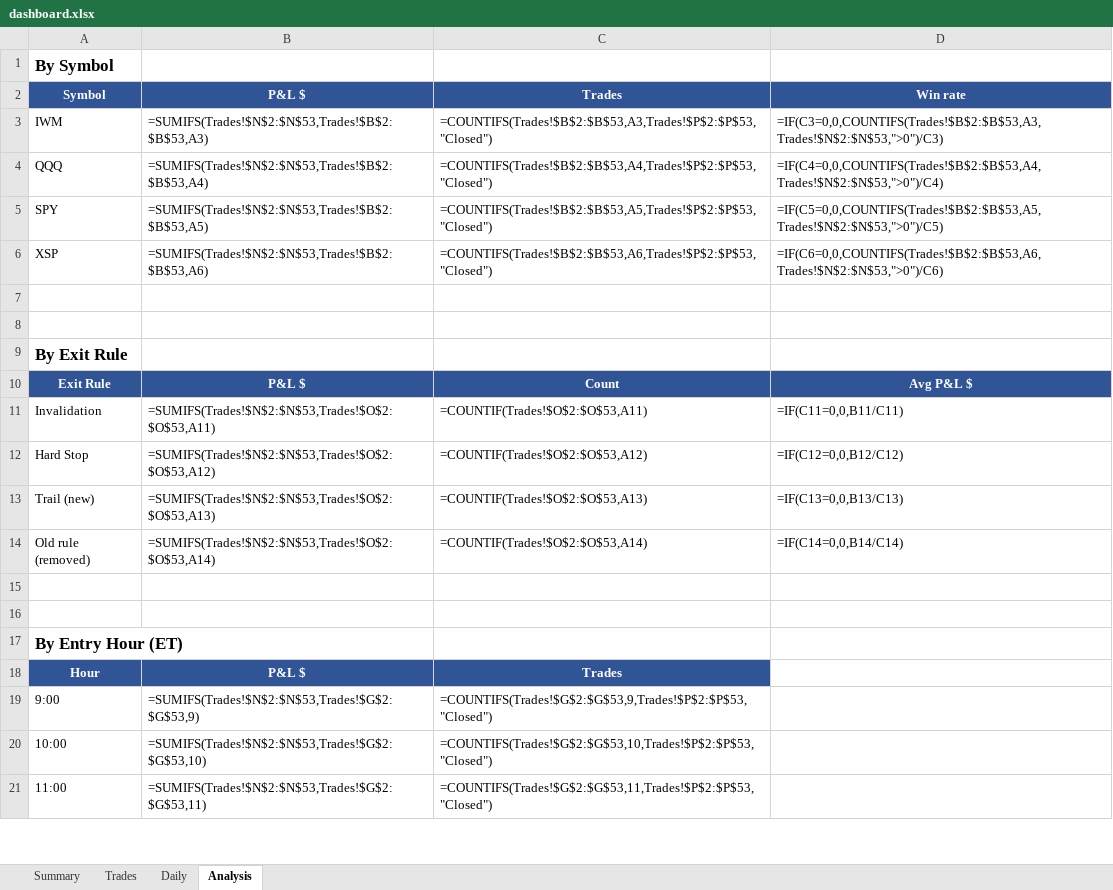
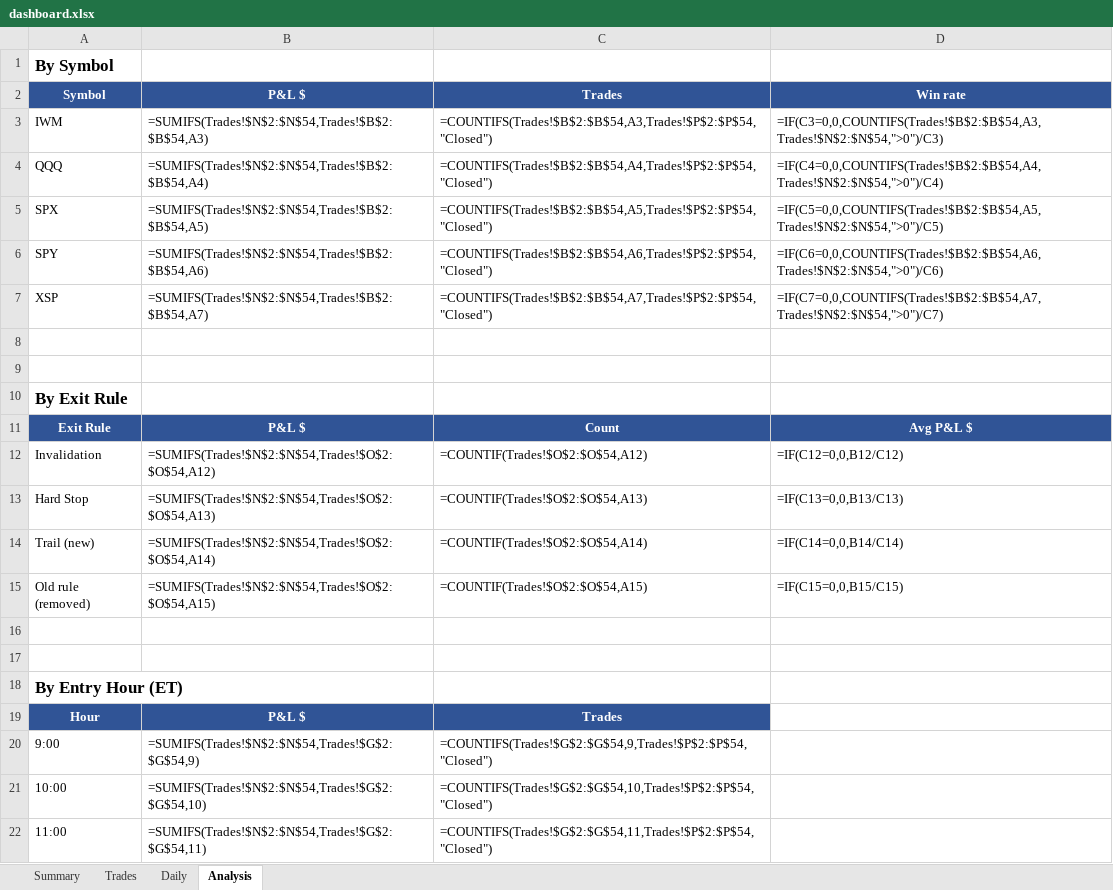
Before and after one commit to rakeshnemani/0dte, an Excel workbook: dashboard.xlsx, sheet Analysis, drawn as a sheet; only a part is shown; values as stored, in another font and other column widths than the file's, no borders; formulas without a stored value are shown as written; charts and pictures not drawn; addresses are those after the commit; the diff covers the shown part only; the diff names each change by its address in the sheet, - before the commit and + after, or states it on an @@ line.

```diff
--- a/dashboard.xlsx (sheet Analysis)
+++ b/dashboard.xlsx (sheet Analysis)
-B3: =SUMIFS(Trades!$N$2:$N$53,Trades!$B$2:$B$53,A3)
+B3: =SUMIFS(Trades!$N$2:$N$54,Trades!$B$2:$B$54,A3)
-C3: =COUNTIFS(Trades!$B$2:$B$53,A3,Trades!$P$2:$P$53,"Closed")
+C3: =COUNTIFS(Trades!$B$2:$B$54,A3,Trades!$P$2:$P$54,"Closed")
-D3: =IF(C3=0,0,COUNTIFS(Trades!$B$2:$B$53,A3,Trades!$N$2:$N$53,">0")/C3)
+D3: =IF(C3=0,0,COUNTIFS(Trades!$B$2:$B$54,A3,Trades!$N$2:$N$54,">0")/C3)
-B4: =SUMIFS(Trades!$N$2:$N$53,Trades!$B$2:$B$53,A4)
+B4: =SUMIFS(Trades!$N$2:$N$54,Trades!$B$2:$B$54,A4)
-C4: =COUNTIFS(Trades!$B$2:$B$53,A4,Trades!$P$2:$P$53,"Closed")
+C4: =COUNTIFS(Trades!$B$2:$B$54,A4,Trades!$P$2:$P$54,"Closed")
-D4: =IF(C4=0,0,COUNTIFS(Trades!$B$2:$B$53,A4,Trades!$N$2:$N$53,">0")/C4)
+D4: =IF(C4=0,0,COUNTIFS(Trades!$B$2:$B$54,A4,Trades!$N$2:$N$54,">0")/C4)
+row 5: SPX | =SUMIFS(Trades!$N$2:$N$54,Trades!$B$2:$B$54,A5) | =COUNTIFS(Trades!$B$2:$B$54,A5,Trades!$P$2:$P$54,"Closed") | =IF(C5=0,0,COUNTIFS(Trades!$B$2:$B$54,A5,Trades!$N$2:$N$54,">0")/C5)
-B6: =SUMIFS(Trades!$N$2:$N$53,Trades!$B$2:$B$53,A5)
+B6: =SUMIFS(Trades!$N$2:$N$54,Trades!$B$2:$B$54,A6)
-C6: =COUNTIFS(Trades!$B$2:$B$53,A5,Trades!$P$2:$P$53,"Closed")
+C6: =COUNTIFS(Trades!$B$2:$B$54,A6,Trades!$P$2:$P$54,"Closed")
-D6: =IF(C5=0,0,COUNTIFS(Trades!$B$2:$B$53,A5,Trades!$N$2:$N$53,">0")/C5)
+D6: =IF(C6=0,0,COUNTIFS(Trades!$B$2:$B$54,A6,Trades!$N$2:$N$54,">0")/C6)
-B7: =SUMIFS(Trades!$N$2:$N$53,Trades!$B$2:$B$53,A6)
+B7: =SUMIFS(Trades!$N$2:$N$54,Trades!$B$2:$B$54,A7)
-C7: =COUNTIFS(Trades!$B$2:$B$53,A6,Trades!$P$2:$P$53,"Closed")
+C7: =COUNTIFS(Trades!$B$2:$B$54,A7,Trades!$P$2:$P$54,"Closed")
-D7: =IF(C6=0,0,COUNTIFS(Trades!$B$2:$B$53,A6,Trades!$N$2:$N$53,">0")/C6)
+D7: =IF(C7=0,0,COUNTIFS(Trades!$B$2:$B$54,A7,Trades!$N$2:$N$54,">0")/C7)
-B12: =SUMIFS(Trades!$N$2:$N$53,Trades!$O$2:$O$53,A11)
+B12: =SUMIFS(Trades!$N$2:$N$54,Trades!$O$2:$O$54,A12)
-C12: =COUNTIF(Trades!$O$2:$O$53,A11)
+C12: =COUNTIF(Trades!$O$2:$O$54,A12)
-D12: =IF(C11=0,0,B11/C11)
+D12: =IF(C12=0,0,B12/C12)
-B13: =SUMIFS(Trades!$N$2:$N$53,Trades!$O$2:$O$53,A12)
+B13: =SUMIFS(Trades!$N$2:$N$54,Trades!$O$2:$O$54,A13)
-C13: =COUNTIF(Trades!$O$2:$O$53,A12)
+C13: =COUNTIF(Trades!$O$2:$O$54,A13)
-D13: =IF(C12=0,0,B12/C12)
+D13: =IF(C13=0,0,B13/C13)
-B14: =SUMIFS(Trades!$N$2:$N$53,Trades!$O$2:$O$53,A13)
+B14: =SUMIFS(Trades!$N$2:$N$54,Trades!$O$2:$O$54,A14)
-C14: =COUNTIF(Trades!$O$2:$O$53,A13)
+C14: =COUNTIF(Trades!$O$2:$O$54,A14)
-D14: =IF(C13=0,0,B13/C13)
+D14: =IF(C14=0,0,B14/C14)
-B15: =SUMIFS(Trades!$N$2:$N$53,Trades!$O$2:$O$53,A14)
+B15: =SUMIFS(Trades!$N$2:$N$54,Trades!$O$2:$O$54,A15)
-C15: =COUNTIF(Trades!$O$2:$O$53,A14)
+C15: =COUNTIF(Trades!$O$2:$O$54,A15)
-D15: =IF(C14=0,0,B14/C14)
+D15: =IF(C15=0,0,B15/C15)
-B20: =SUMIFS(Trades!$N$2:$N$53,Trades!$G$2:$G$53,9)
+B20: =SUMIFS(Trades!$N$2:$N$54,Trades!$G$2:$G$54,9)
-C20: =COUNTIFS(Trades!$G$2:$G$53,9,Trades!$P$2:$P$53,"Closed")
+C20: =COUNTIFS(Trades!$G$2:$G$54,9,Trades!$P$2:$P$54,"Closed")
-B21: =SUMIFS(Trades!$N$2:$N$53,Trades!$G$2:$G$53,10)
+B21: =SUMIFS(Trades!$N$2:$N$54,Trades!$G$2:$G$54,10)
-C21: =COUNTIFS(Trades!$G$2:$G$53,10,Trades!$P$2:$P$53,"Closed")
+C21: =COUNTIFS(Trades!$G$2:$G$54,10,Trades!$P$2:$P$54,"Closed")
-B22: =SUMIFS(Trades!$N$2:$N$53,Trades!$G$2:$G$53,11)
+B22: =SUMIFS(Trades!$N$2:$N$54,Trades!$G$2:$G$54,11)
-C22: =COUNTIFS(Trades!$G$2:$G$53,11,Trades!$P$2:$P$53,"Closed")
+C22: =COUNTIFS(Trades!$G$2:$G$54,11,Trades!$P$2:$P$54,"Closed")
```
Also changed, not shown: 17 edited cells elsewhere in this sheet, sheet Daily, sheet Trades, sheet Summary, charts or pictures, 12 other files.
